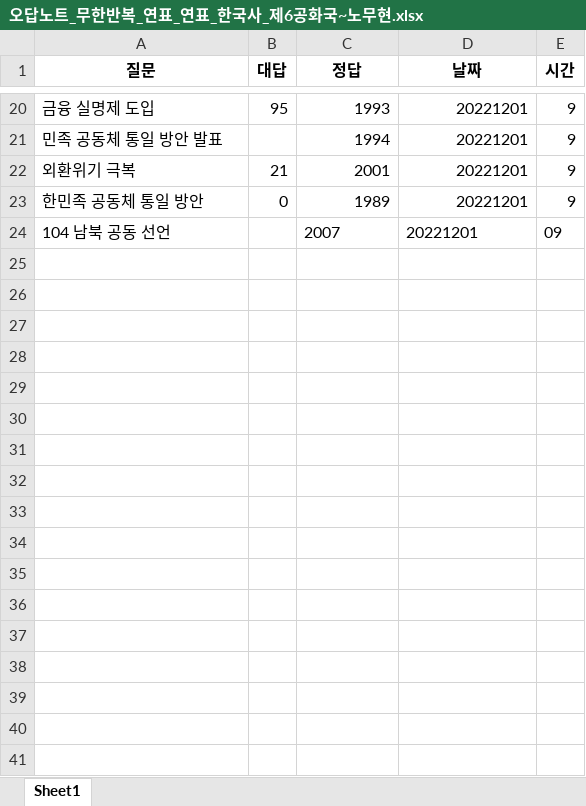
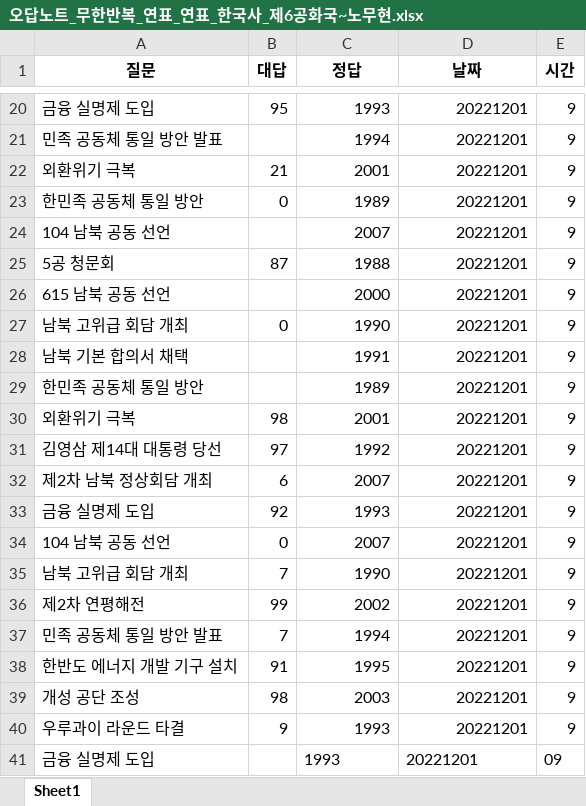
Before and after one commit to Choisignal/Private-Quizlet, an Excel workbook: 학습자료/오답노트/오답노트_무한반복_연표_연표_한국사_제6공화국~노무현.xlsx, sheet Sheet1, drawn as a sheet; only a part is shown, gaps mark what is left out; values as stored, in another font and other column widths than the file's, no borders; the diff names each change by its address in the sheet, - before the commit and + after, or states it on an @@ line.

```diff
--- a/학습자료/오답노트/오답노트_무한반복_연표_연표_한국사_제6공화국~노무현.xlsx (sheet Sheet1)
+++ b/학습자료/오답노트/오답노트_무한반복_연표_연표_한국사_제6공화국~노무현.xlsx (sheet Sheet1)
-C24:D24 alignment: left
+C24:D24 alignment: right
-E24 (시간): 09
+E24 (시간): 9
+row 25: 5공 청문회 | 87 | 1988 | 20221201 | 9
+row 26: 615 남북 공동 선언 |  | 2000 | 20221201 | 9
+row 27: 남북 고위급 회담 개최 | 0 | 1990 | 20221201 | 9
+row 28: 남북 기본 합의서 채택 |  | 1991 | 20221201 | 9
+row 29: 한민족 공동체 통일 방안 |  | 1989 | 20221201 | 9
+row 30: 외환위기 극복 | 98 | 2001 | 20221201 | 9
+row 31: 김영삼 제14대 대통령 당선 | 97 | 1992 | 20221201 | 9
+row 32: 제2차 남북 정상회담 개최 | 6 | 2007 | 20221201 | 9
+row 33: 금융 실명제 도입 | 92 | 1993 | 20221201 | 9
+row 34: 104 남북 공동 선언 | 0 | 2007 | 20221201 | 9
+row 35: 남북 고위급 회담 개최 | 7 | 1990 | 20221201 | 9
+row 36: 제2차 연평해전 | 99 | 2002 | 20221201 | 9
+row 37: 민족 공동체 통일 방안 발표 | 7 | 1994 | 20221201 | 9
+row 38: 한반도 에너지 개발 기구 설치 | 91 | 1995 | 20221201 | 9
+row 39: 개성 공단 조성 | 98 | 2003 | 20221201 | 9
+row 40: 우루과이 라운드 타결 | 9 | 1993 | 20221201 | 9
+row 41: 금융 실명제 도입 |  | 1993 | 20221201 | 09
```
Also changed, not shown: 2 other files.
